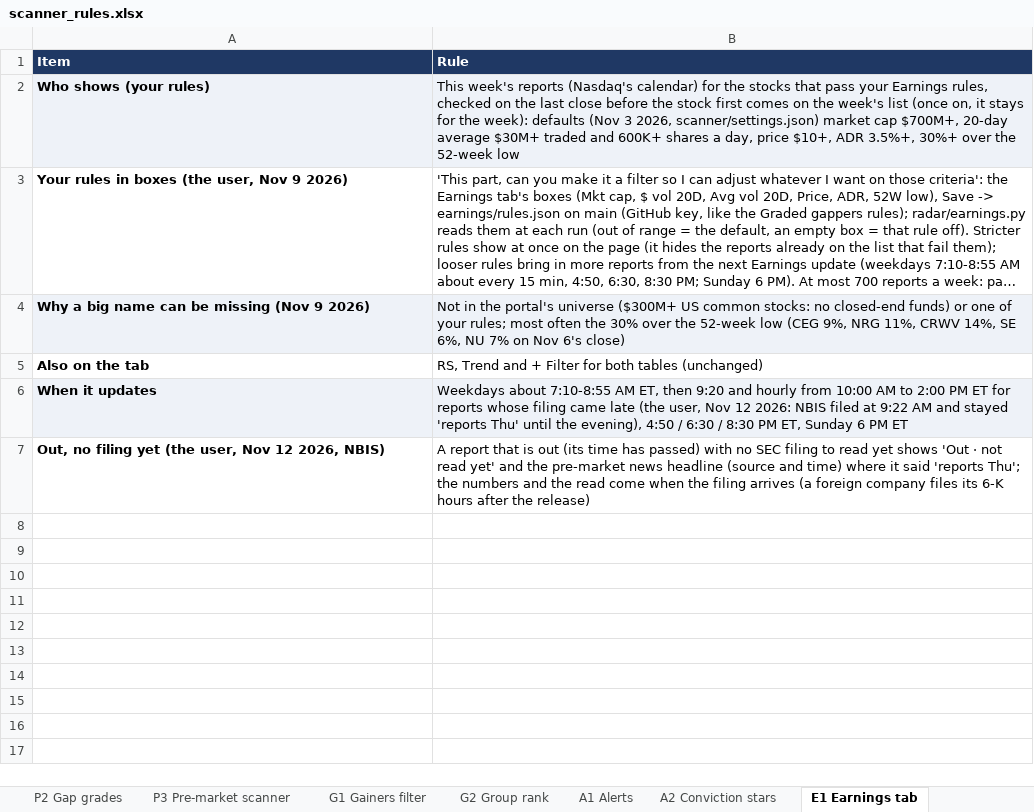
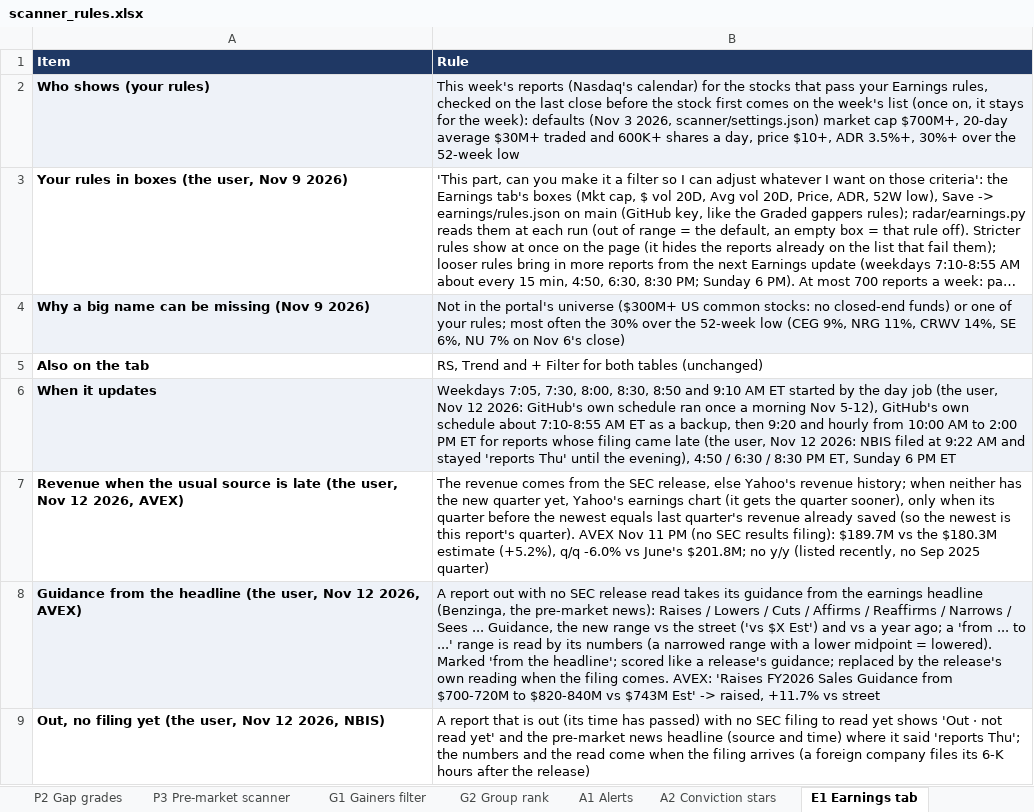
Before and after one commit to goattrader40-lgtm/radar-close-snapshots, an Excel workbook: rules/scanner_rules.xlsx, sheet E1 Earnings tab, drawn as a sheet; long unchanged cells end in …; values as stored, in another font and other column widths than the file's, no borders; the diff names each change by its address in the sheet, - before the commit and + after, or states it on an @@ line.

```diff
--- a/rules/scanner_rules.xlsx (sheet E1 Earnings tab)
+++ b/rules/scanner_rules.xlsx (sheet E1 Earnings tab)
-B6 (Rule): Weekdays about 7:10-8:55 AM ET, then 9:20…
+B6 (Rule): Weekdays 7:05, 7:30, 8:00, 8:30, 8:50 and 9:10 AM ET started by the day job (the user, Nov 12 2026: GitHub's own schedule ran once a morning Nov 5-12), GitHub's own schedule about 7:10-8:55 AM ET as a backup, then 9:20…
+row 7: Revenue when the usual source is late (the user, Nov 12 2026, AVEX) | The revenue comes from the SEC release, else Yahoo's revenue history; when neither has the new quarter yet, Yahoo's earnings chart (it gets the quarter sooner), only when its quarter before the newest equals last quarter's revenue already saved (so the newest is this report's quarter). AVEX Nov 11 PM (no SEC results filing): $189.7M vs the $180.3M estimate (+5.2%), q/q -6.0% vs June's $201.8M; no y/y (listed recently, no Sep 2025 quarter)
+row 8: Guidance from the headline (the user, Nov 12 2026, AVEX) | A report out with no SEC release read takes its guidance from the earnings headline (Benzinga, the pre-market news): Raises / Lowers / Cuts / Affirms / Reaffirms / Narrows / Sees ... Guidance, the new range vs the street ('vs $X Est') and vs a year ago; a 'from ... to ...' range is read by its numbers (a narrowed range with a lower midpoint = lowered). Marked 'from the headline'; scored like a release's guidance; replaced by the release's own reading when the filing comes. AVEX: 'Raises FY2026 Sales Guidance from $700-720M to $820-840M vs $743M Est' -> raised, +11.7% vs street
```
Also changed, not shown: 5 other files.
